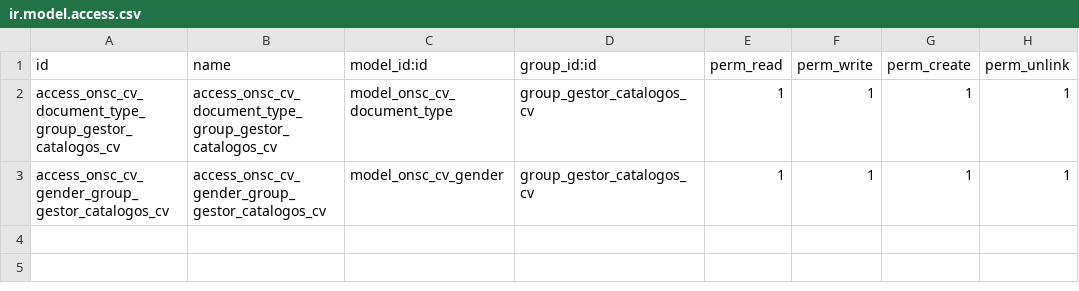
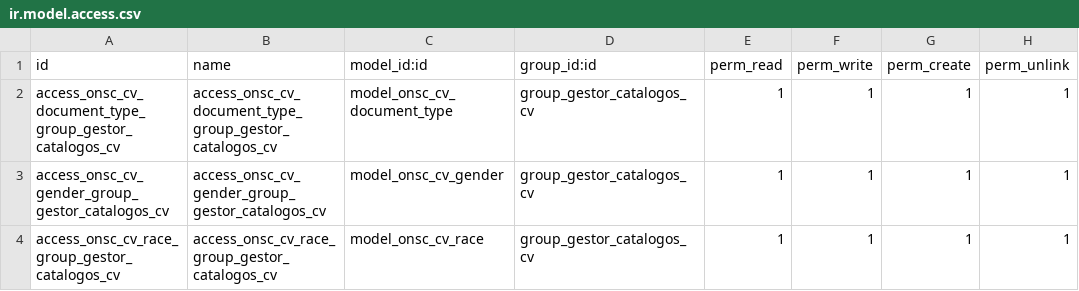
Before and after one commit to AtelUruguay/ONSC, a CSV file: onsc_cv_digital/security/ir.model.access.csv, drawn as a sheet; the diff names each change by its address in the sheet, - before the commit and + after, or states it on an @@ line.

Commit message:
[IMP] [onsc_cv_digital]: Razas Nueva funcionalidad para el Catálogo de Razas ps07: 9854

```diff
--- a/onsc_cv_digital/security/ir.model.access.csv
+++ b/onsc_cv_digital/security/ir.model.access.csv
+row 4: access_onsc_cv_race_group_gestor_catalogos_cv | access_onsc_cv_race_group_gestor_catalogos_cv | model_onsc_cv_race | group_gestor_catalogos_cv | 1 | 1 | 1 | 1
```
Also changed, not shown: 6 other files.
